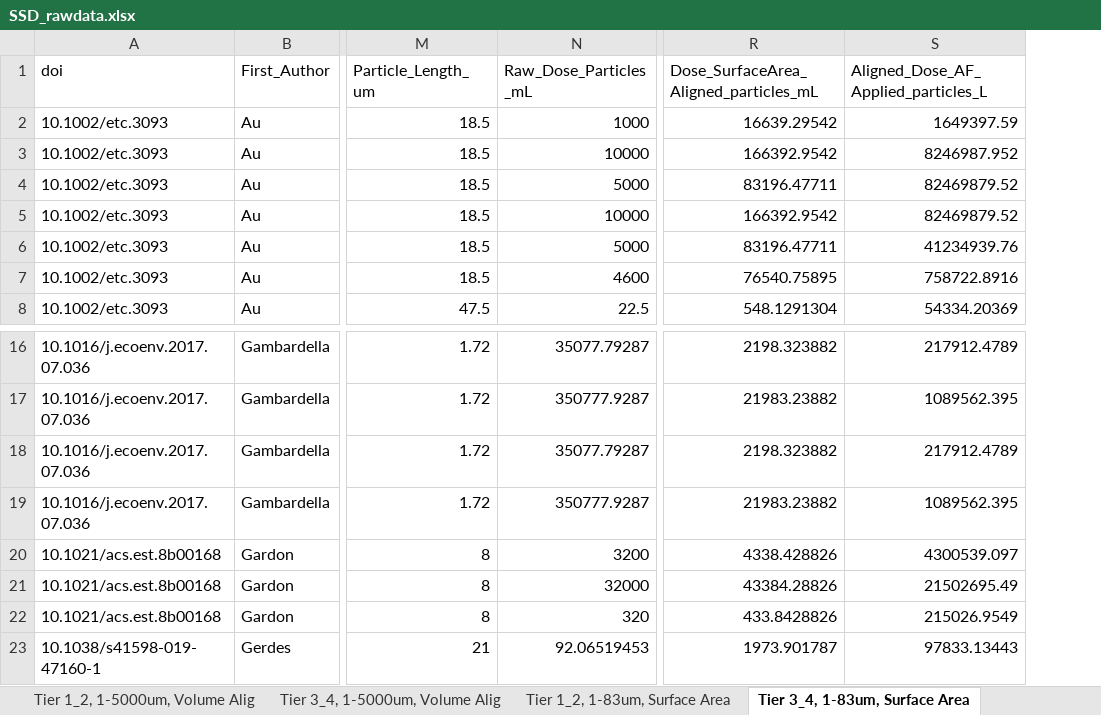
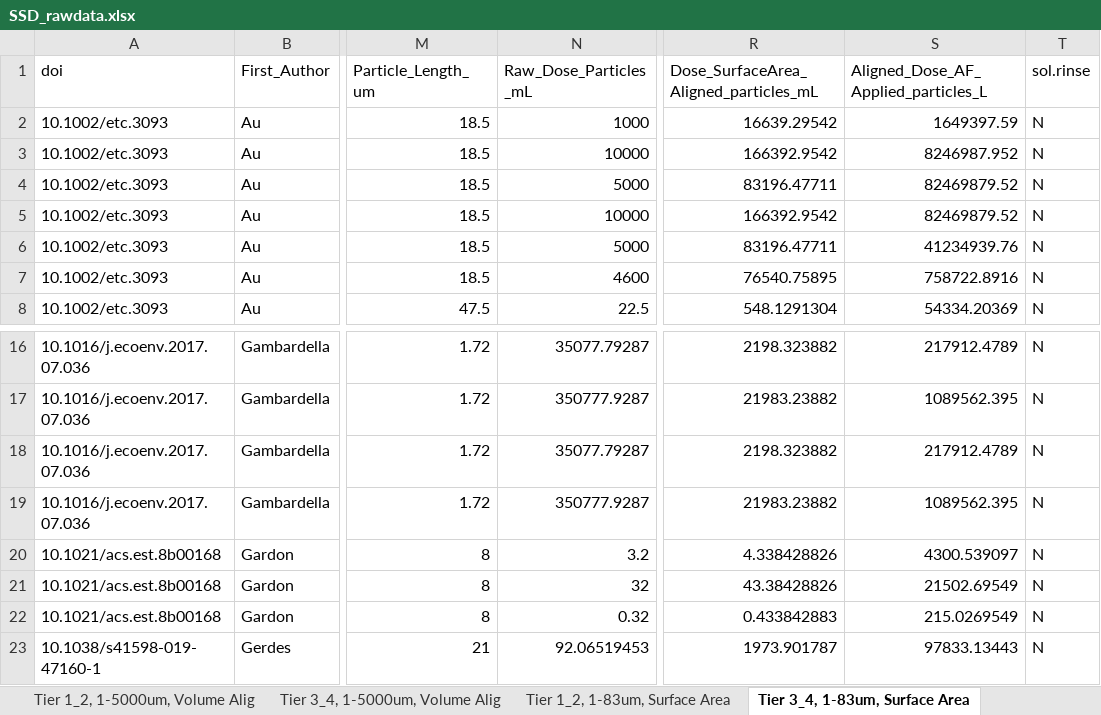
Before and after one commit to ScottCoffin/aq_mp_tox_modelling, an Excel workbook: SSD_rawdata.xlsx, sheet Tier 3_4, 1-83um, Surface Area, drawn as a sheet; only a part is shown, gaps mark what is left out; values as stored, in another font and other column widths than the file's, no borders; the diff names each change by its address in the sheet, - before the commit and + after, or states it on an @@ line.

```diff
--- a/SSD_rawdata.xlsx (sheet Tier 3_4, 1-83um, Surface Area)
+++ b/SSD_rawdata.xlsx (sheet Tier 3_4, 1-83um, Surface Area)
+column T (sol.rinse), rows 2-8: all N; rows 16-23: all N
-N20 (Raw_Dose_Particles_mL): 3200
+N20 (Raw_Dose_Particles_mL): 3.2
-R20: 4338.428826
+R20: 4.338428826
-S20: 4300539.097
+S20: 4300.539097
-N21 (Raw_Dose_Particles_mL): 32000
+N21 (Raw_Dose_Particles_mL): 32
-R21: 43384.28826
+R21: 43.38428826
-S21: 21502695.49
+S21: 21502.69549
-N22 (Raw_Dose_Particles_mL): 320
+N22 (Raw_Dose_Particles_mL): 0.32
-R22: 433.8428826
+R22: 0.433842883
-S22: 215026.9549
+S22: 215.0269549
```
Also changed, not shown: sheet Tier 3_4, 1-5000um, Volume Alig, sheet Tier 1_2, 1-83um, Surface Area, sheet Tier 1_2, 1-5000um, Volume Alig, 2 other files.
